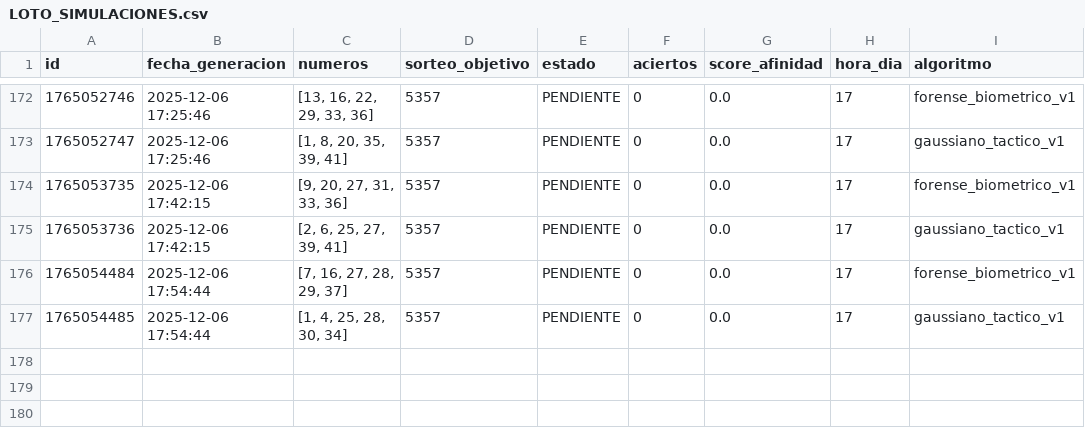
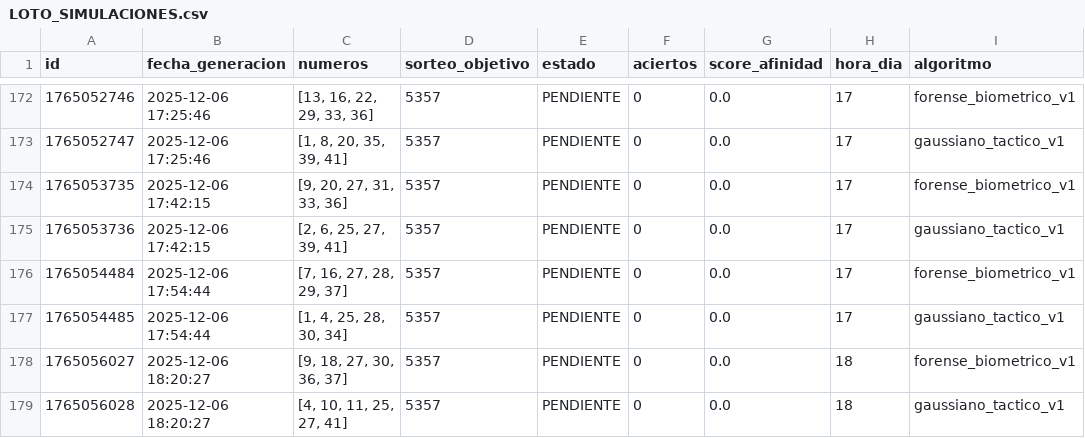
Before and after one commit to GaboAzorin/loto-2025, a CSV file: LOTO_SIMULACIONES.csv, drawn as a sheet; only a part is shown, gaps mark what is left out; the diff names each change by its address in the sheet, - before the commit and + after, or states it on an @@ line.

```diff
--- a/LOTO_SIMULACIONES.csv
+++ b/LOTO_SIMULACIONES.csv
+row 178: 1765056027 | 2025-12-06 18:20:27 | [9, 18, 27, 30, 36, 37] | 5357 | PENDIENTE | 0 | 0.0 | 18 | forense_biometrico_v1
+row 179: 1765056028 | 2025-12-06 18:20:27 | [4, 10, 11, 25, 27, 41] | 5357 | PENDIENTE | 0 | 0.0 | 18 | gaussiano_tactico_v1
```
